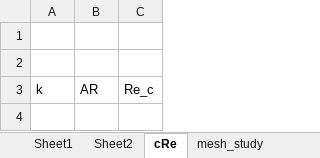
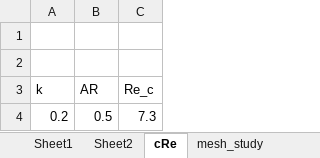
Before and after one commit to JohnnyD5/sdfibm_processing, an Excel workbook: To_Jake/Rigorous_plan.xlsx, sheet cRe, drawn as a sheet; values as stored, in another font and other column widths than the file's, no borders; the diff names each change by its address in the sheet, - before the commit and + after, or states it on an @@ line.

```diff
--- a/To_Jake/Rigorous_plan.xlsx (sheet cRe)
+++ b/To_Jake/Rigorous_plan.xlsx (sheet cRe)
+row 4: 0.2 | 0.5 | 7.3
```
Also changed, not shown: charts or pictures, 7 other files.
